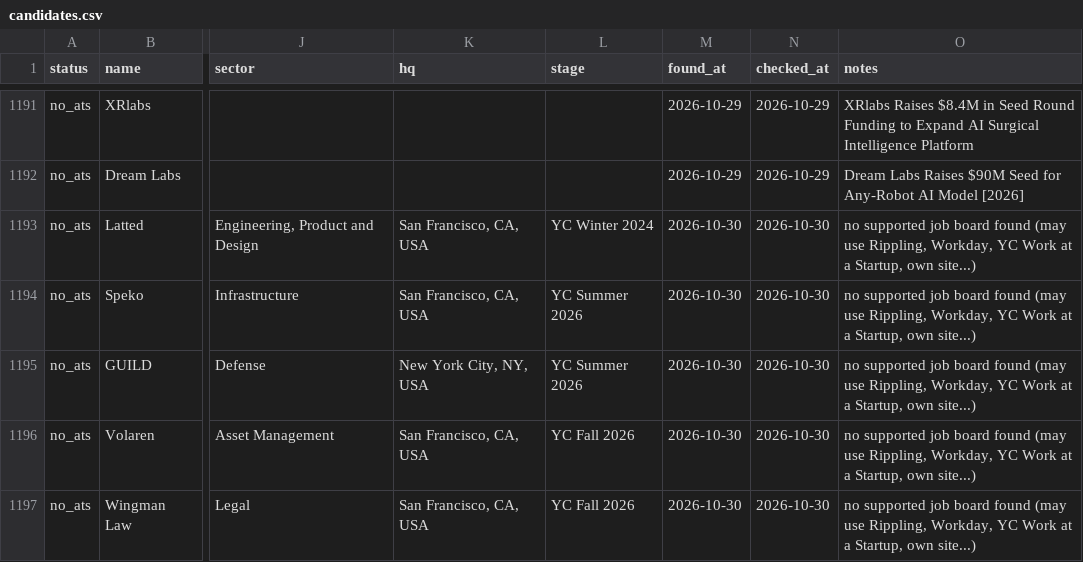
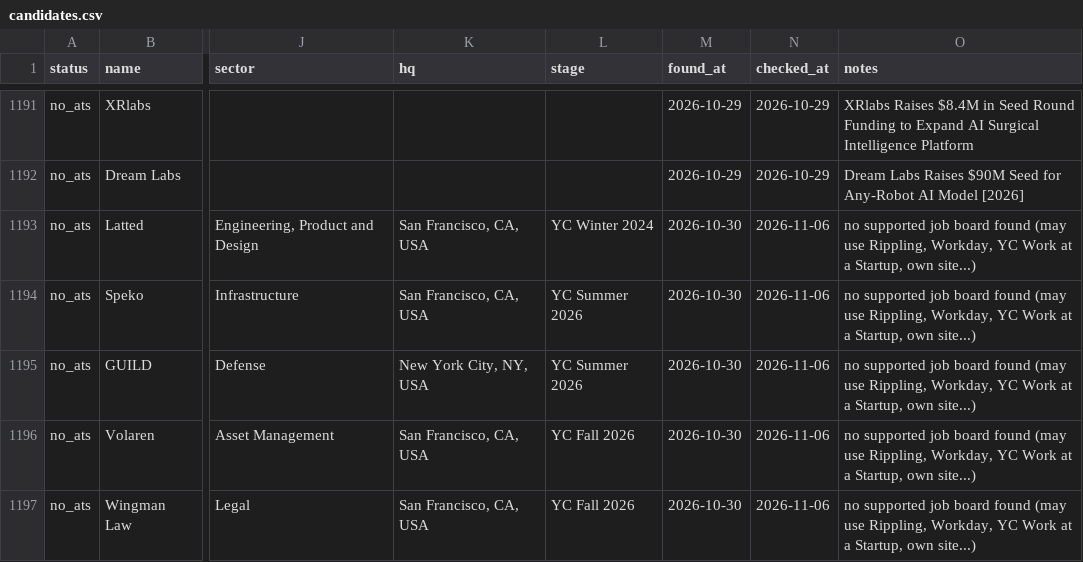
Before and after one commit to lanadeldri/ai-hiring-radar, a CSV file: data/candidates.csv, drawn as a sheet; only a part is shown, gaps mark what is left out; the diff covers the shown part only; the diff names each change by its address in the sheet, - before the commit and + after, or states it on an @@ line.

```diff
--- a/data/candidates.csv
+++ b/data/candidates.csv
-N1193:N1197 (checked_at): 2026-10-30
+N1193:N1197 (checked_at): 2026-11-06
```
Also changed, not shown: 7 added rows and 13 edited cells elsewhere in this file, data/companies.csv, 4 other files.
